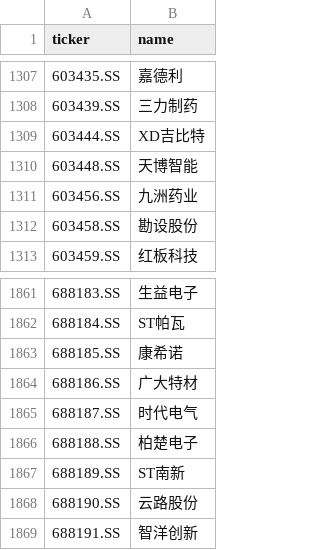
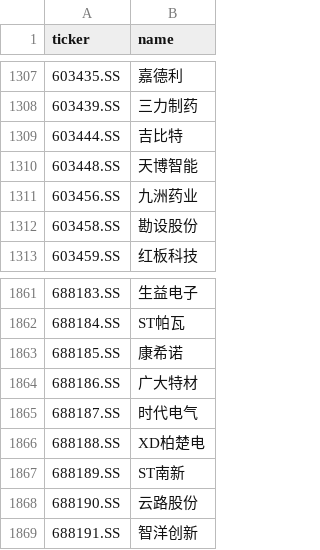
Before and after one commit to hsalehi10087/stock-scanner, a CSV file: data/cn_gainers/universe_sse.csv, drawn as a sheet; only a part is shown, gaps mark what is left out; the diff covers the shown part only.

```diff
--- a/data/cn_gainers/universe_sse.csv
+++ b/data/cn_gainers/universe_sse.csv
@@ -1308,3 +1308,3 @@ ticker,name
 603439.SS,三力制药
-603444.SS,XD吉比特
+603444.SS,吉比特
 603448.SS,天博智能
@@ -1865,3 +1865,3 @@ ticker,name
 688187.SS,时代电气
-688188.SS,柏楚电子
+688188.SS,XD柏楚电
 688189.SS,ST南新
```
Also changed, not shown: 5 edited cells elsewhere in this file, 1 other file.
